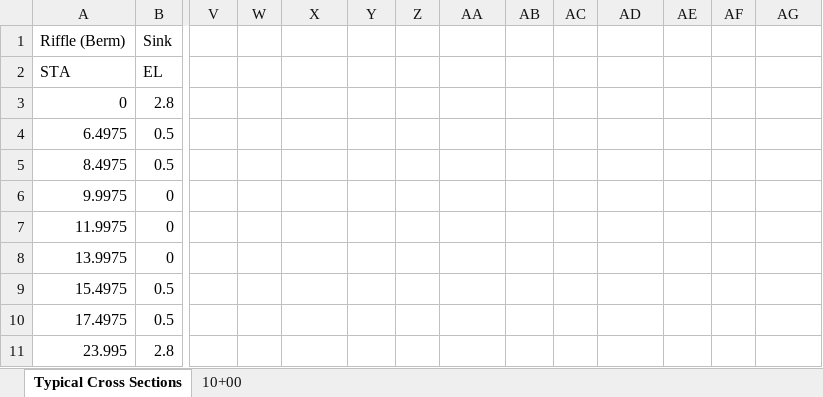
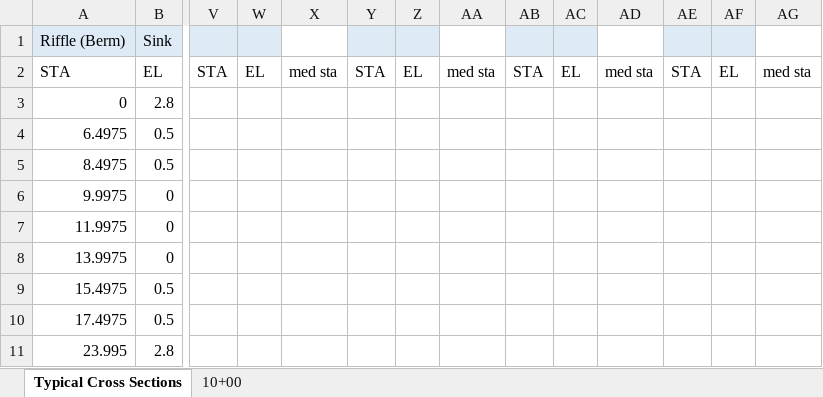
Before and after one commit to rsjones94/Environmental_Tools, an Excel workbook: Design_Tools/HEC-RAS_merger.xlsm, sheet Typical Cross Sections, drawn as a sheet; only a part is shown, gaps mark what is left out; values as stored, in another font and other column widths than the file's, no borders; the diff covers the shown part only; the diff names each change by its address in the sheet, - before the commit and + after, or states it on an @@ line.

```diff
--- a/Design_Tools/HEC-RAS_merger.xlsm (sheet Typical Cross Sections)
+++ b/Design_Tools/HEC-RAS_merger.xlsm (sheet Typical Cross Sections)
-A1:B1 fill: none
+A1:B1 fill: #DEEBF7
-V1:W1 fill: none
+V1:W1 fill: #DEEBF7
-Y1:Z1 fill: none
+Y1:Z1 fill: #DEEBF7
-AB1:AC1 fill: none
+AB1:AC1 fill: #DEEBF7
-AE1:AF1 fill: none
+AE1:AF1 fill: #DEEBF7
-V2: (empty)
+V2: STA
-W2: (empty)
+W2: EL
-X2: (empty)
+X2: med sta
-Y2: (empty)
+Y2: STA
-Z2: (empty)
+Z2: EL
-AA2: (empty)
+AA2: med sta
-AB2: (empty)
+AB2: STA
-AC2: (empty)
+AC2: EL
-AD2: (empty)
+AD2: med sta
-AE2: (empty)
+AE2: STA
-AF2: (empty)
+AF2: EL
-AG2: (empty)
+AG2: med sta
```
Also changed, not shown: cell formats elsewhere in this sheet, sheet 10+00, formulas that keep their value, charts or pictures, Vegetation_Tools/TSMP_veg_report.xlsm, Vegetation_Tools/TSMP_veg_worksheet.xlsm, 9 other files.
